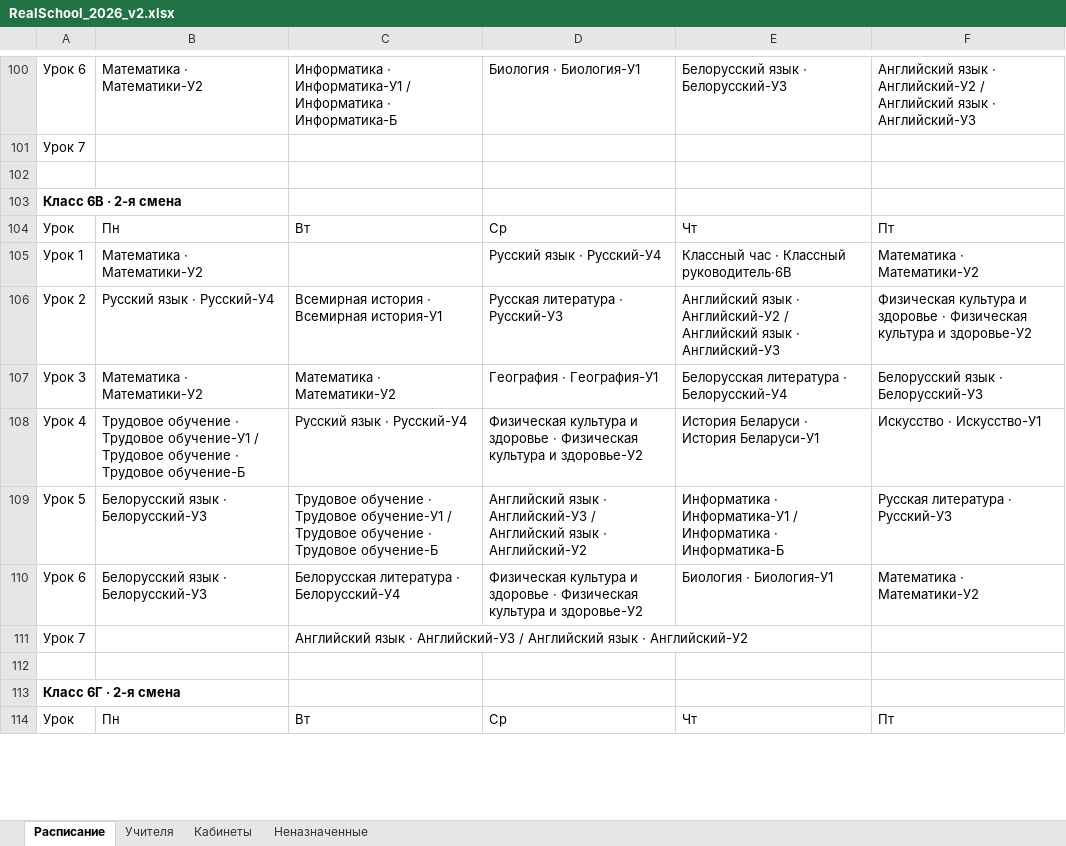
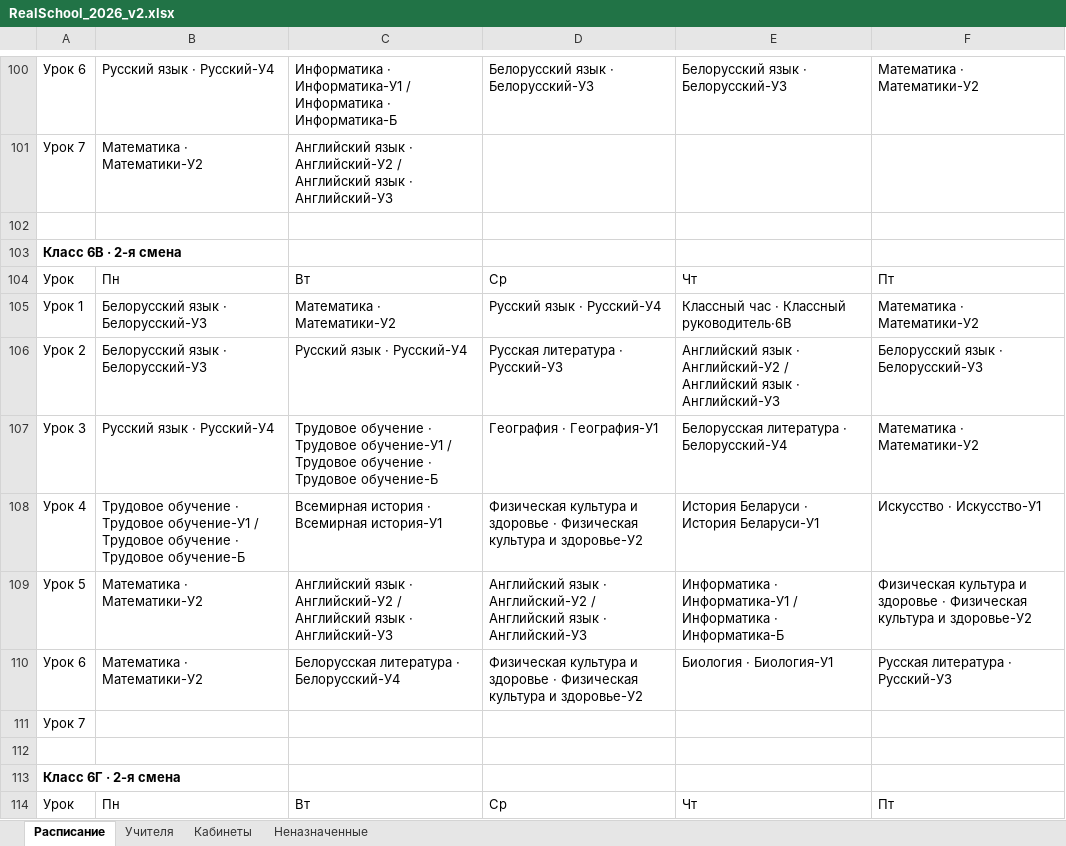
Before and after one commit to LuMon1xxx/AMSUR, an Excel workbook: Samples_Export/RealSchool_2026_v2.xlsx, sheet Расписание, drawn as a sheet; only a part is shown, gaps mark what is left out; values as stored, in another font and other column widths than the file's, no borders; the diff covers the shown part only; the diff names each change by its address in the sheet, - before the commit and + after, or states it on an @@ line.

```diff
--- a/Samples_Export/RealSchool_2026_v2.xlsx (sheet Расписание)
+++ b/Samples_Export/RealSchool_2026_v2.xlsx (sheet Расписание)
-B100: Математика · Математики-У2
+B100: Русский язык · Русский-У4
-D100: Биология · Биология-У1
+D100: Белорусский язык · Белорусский-У3
-F100: Английский язык · Английский-У2 / Английский язык · Английский-У3
+F100: Математика · Математики-У2
-B101: (empty)
+B101: Математика · Математики-У2
-C101: (empty)
+C101: Английский язык · Английский-У2 / Английский язык · Английский-У3
-B105: Математика · Математики-У2
+B105: Белорусский язык · Белорусский-У3
-C105: (empty)
+C105: Математика · Математики-У2
-B106: Русский язык · Русский-У4
+B106: Белорусский язык · Белорусский-У3
-C106: Всемирная история · Всемирная история-У1
+C106: Русский язык · Русский-У4
-F106: Физическая культура и здоровье · Физическая культура и здоровье-У2
+F106: Белорусский язык · Белорусский-У3
-B107: Математика · Математики-У2
+B107: Русский язык · Русский-У4
-C107: Математика · Математики-У2
+C107: Трудовое обучение · Трудовое обучение-У1 / Трудовое обучение · Трудовое обучение-Б
-F107: Белорусский язык · Белорусский-У3
+F107: Математика · Математики-У2
-C108: Русский язык · Русский-У4
+C108: Всемирная история · Всемирная история-У1
-B109:B110: Белорусский язык · Белорусский-У3
+B109:B110: Математика · Математики-У2
-C109: Трудовое обучение · Трудовое обучение-У1 / Трудовое обучение · Трудовое обучение-Б
+C109: Английский язык · Английский-У2 / Английский язык · Английский-У3
-D109: …язык · Английский-У3 / Английский язык · Английский-У2
+D109: …язык · Английский-У2 / Английский язык · Английский-У3
-F109: Русская литература · Русский-У3
+F109: Физическая культура и здоровье · Физическая культура и здоровье-У2
-F110: Математика · Математики-У2
+F110: Русская литература · Русский-У3
-C111: Английский язык · Английский-У3 / Английский язык · Английский-У2
+C111: (empty)
```
Also changed, not shown: 1 added row, 1 removed row and 215 edited cells elsewhere in this sheet, sheet Кабинеты, sheet Учителя, Samples_Export/OurIdeal_5-11.xlsx, Samples_Export/RealSchool_2026_v1.xlsx, 6 other files.
